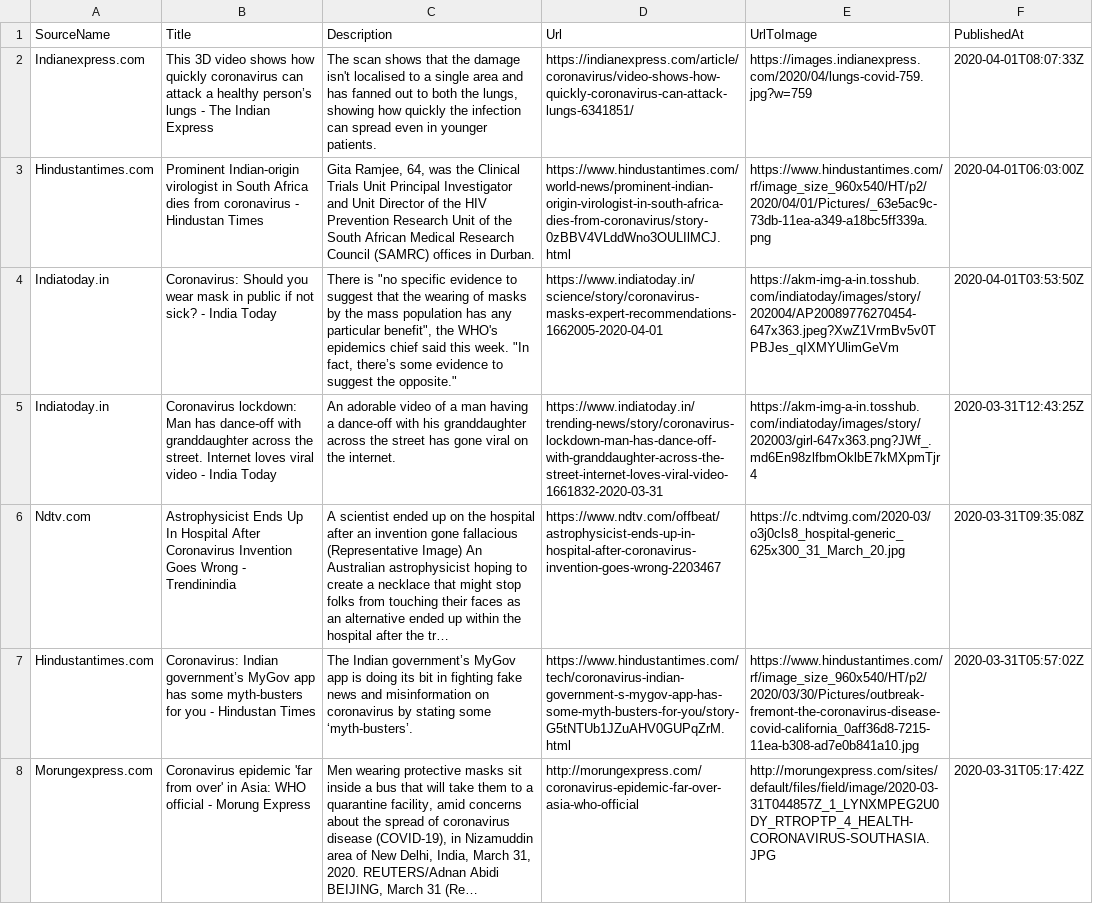
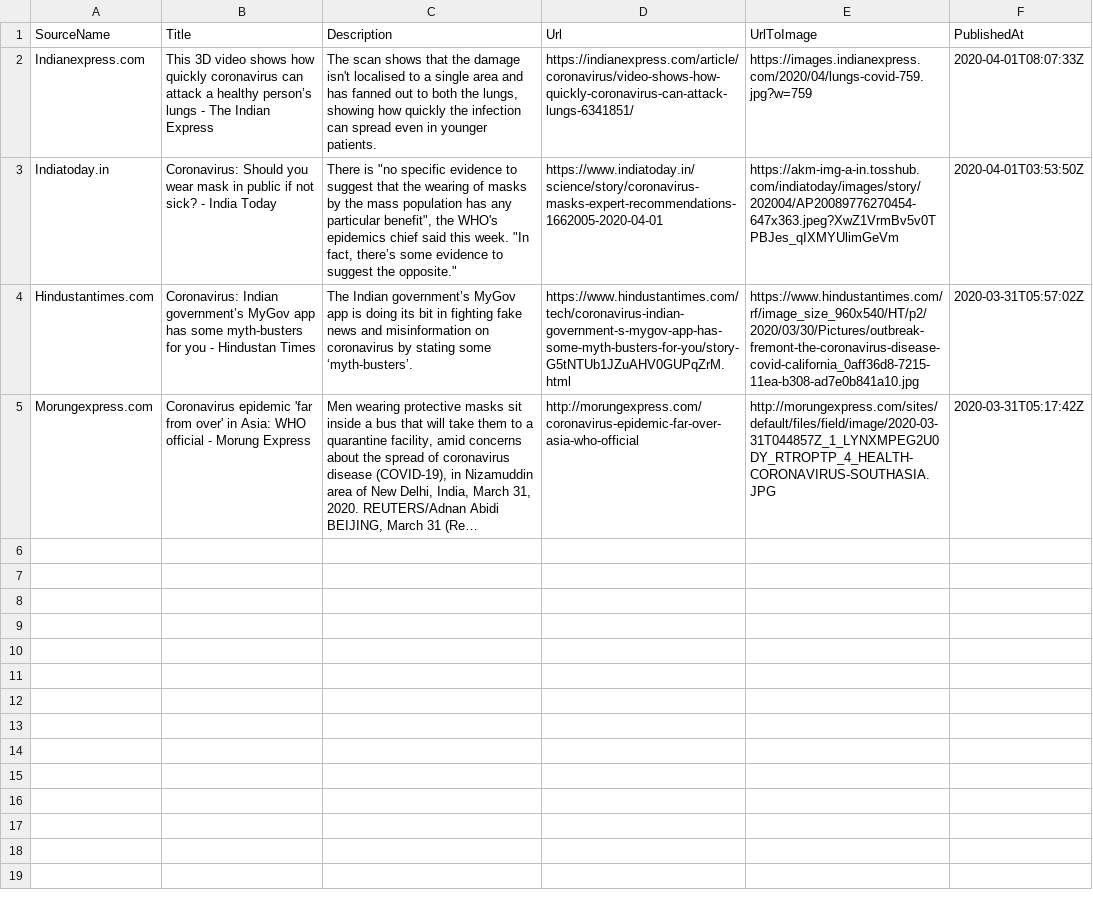
Before and after one commit to PritiShaw/Covid-19-India, a CSV file: src/data/newsFeed.csv, drawn as a sheet; the diff names each change by its address in the sheet, - before the commit and + after, or states it on an @@ line.

Commit message:
Stats Bot pushed at 01-04-2020_07:00PM IST

```diff
--- a/src/data/newsFeed.csv
+++ b/src/data/newsFeed.csv
-row 3: Hindustantimes.com | Prominent Indian-origin virologist in South Africa dies from coronavirus - Hindustan Times | Gita Ramjee, 64, was the Clinical Trials Unit Principal Investigator and Unit Director of the HIV Prevention Research Unit of the South African Medical Research Council (SAMRC) offices in Durban. | https://www.hindustantimes.com/world-news/prominent-indian-origin-virologist-in-south-africa-dies-from-coronavirus/story-0zBBV4VLddWno3OULIlMCJ.html | https://www.hindustantimes.com/rf/image_size_960x540/HT/p2/2020/04/01/Pictures/_63e5ac9c-73db-11ea-a349-a18bc5ff339a.png | 2020-04-01T06:03:00Z
-row 5: Indiatoday.in | Coronavirus lockdown: Man has dance-off with granddaughter across the street. Internet loves viral video - India Today | An adorable video of a man having a dance-off with his granddaughter across the street has gone viral on the internet. | https://www.indiatoday.in/trending-news/story/coronavirus-lockdown-man-has-dance-off-with-granddaughter-across-the-street-internet-loves-viral-video-1661832-2020-03-31 | https://akm-img-a-in.tosshub.com/indiatoday/images/story/202003/girl-647x363.png?JWf_.md6En98zlfbmOklbE7kMXpmTjr4 | 2020-03-31T12:43:25Z
-row 6: Ndtv.com | Astrophysicist Ends Up In Hospital After Coronavirus Invention Goes Wrong - Trendinindia | A scientist ended up on the hospital after an invention gone fallacious (Representative Image) An Australian astrophysicist hoping to create a necklace that might stop folks from touching their faces as an alternative ended up within the hospital after the tr… | https://www.ndtv.com/offbeat/astrophysicist-ends-up-in-hospital-after-coronavirus-invention-goes-wrong-2203467 | https://c.ndtvimg.com/2020-03/o3j0cls8_hospital-generic_625x300_31_March_20.jpg | 2020-03-31T09:35:08Z
```
